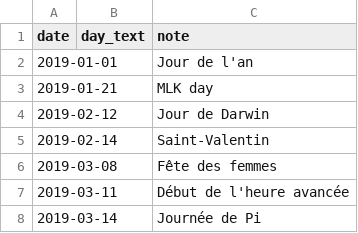
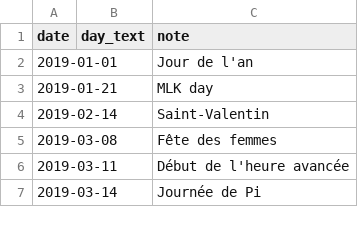
Before and after one commit to anarcat/wallcalendar, a CSV file: doc/examples/data/holidays.csv, drawn as a sheet; only a part is shown.

Commit message:
remove darwin, we already have (and keep) st-valentin

```diff
--- a/doc/examples/data/holidays.csv
+++ b/doc/examples/data/holidays.csv
@@ -3,3 +3,2 @@ date;day_text;note
 2019-01-21;;MLK day
-2019-02-12;;Jour de Darwin
 2019-02-14;;Saint-Valentin
```
